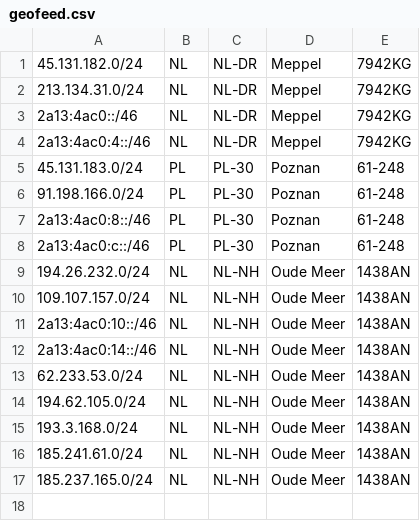
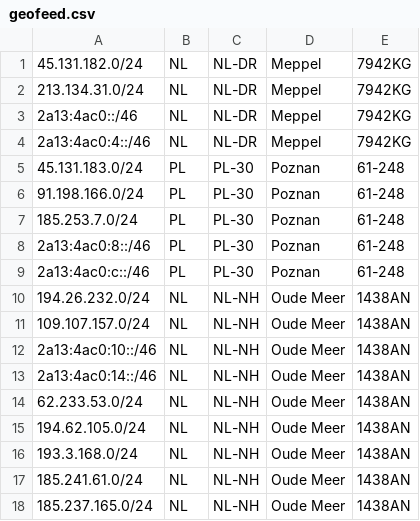
Before and after one commit to fotbo/geofeed, a CSV file: geofeed.csv, drawn as a sheet.

Commit message:
add subnet

```diff
--- a/geofeed.csv
+++ b/geofeed.csv
@@ -6,2 +6,3 @@
 91.198.166.0/24,PL,PL-30,Poznan,61-248
+185.253.7.0/24,PL,PL-30,Poznan,61-248
 2a13:4ac0:8::/46,PL,PL-30,Poznan,61-248
```
